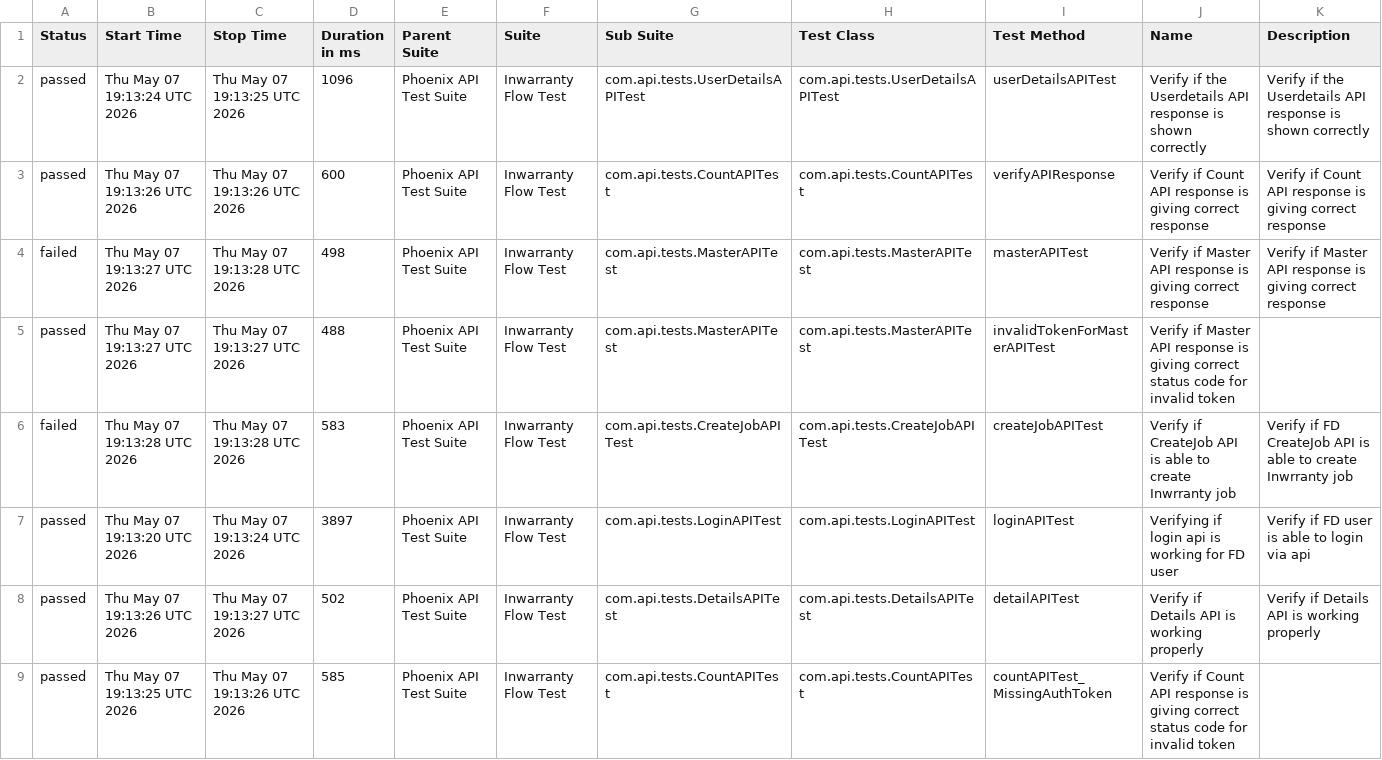
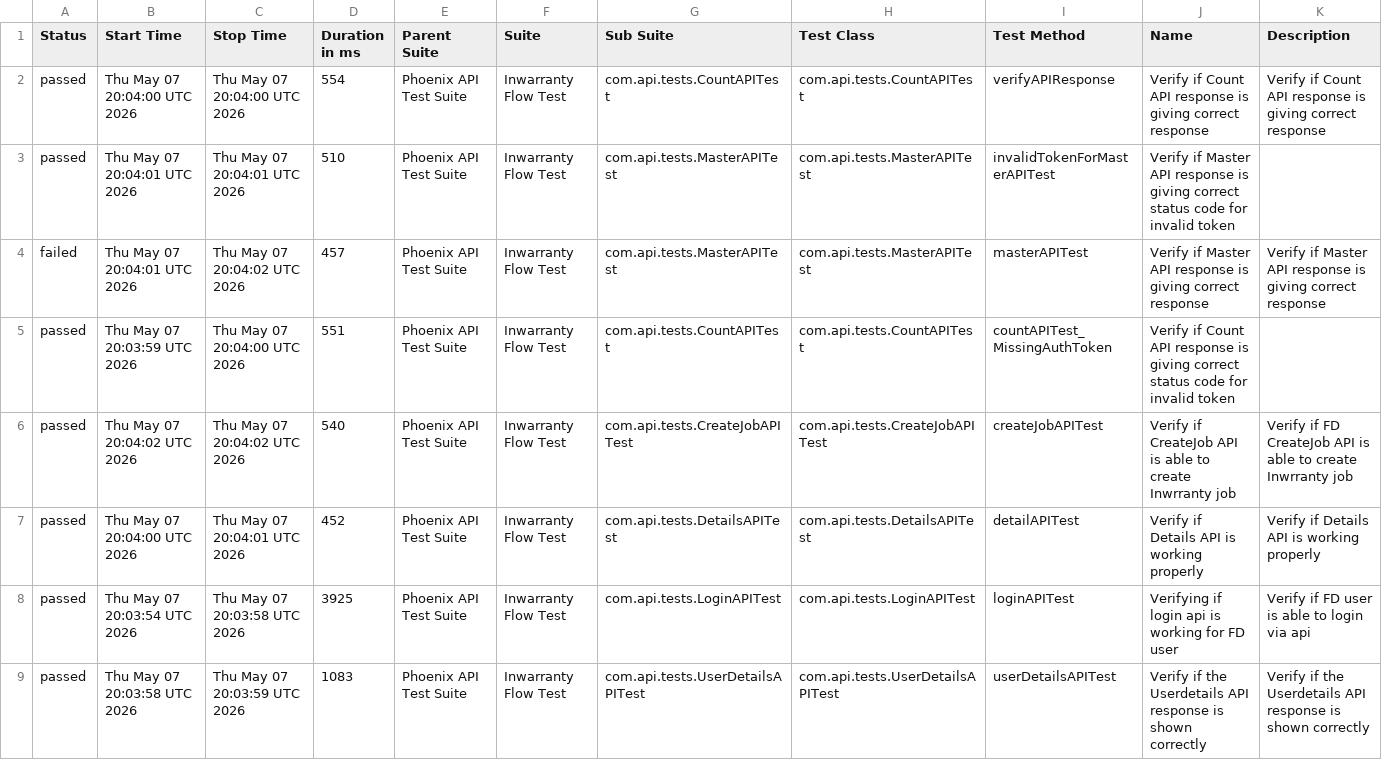
Before and after one commit to rounit/PhoenixTestAutomationFramework, a CSV file: data/suites.csv, drawn as a sheet.

```diff
--- a/data/suites.csv
+++ b/data/suites.csv
@@ -1,9 +1,9 @@
 "Status","Start Time","Stop Time","Duration in ms","Parent Suite","Suite","Sub Suite","Test Class","Test Method","Name","Description"
-"passed","Thu May 07 19:13:24 UTC 2026","Thu May 07 19:13:25 UTC 2026","1096","Phoenix API Test Suite","Inwarranty Flow Test","com.api.tests.UserDetailsAPITest","com.api.tests.UserDetailsAPITest","userDetailsAPITest","Verify if the Userdetails API response is shown correctly","Verify if the Userdetails API response is shown correctly"
-"passed","Thu May 07 19:13:26 UTC 2026","Thu May 07 19:13:26 UTC 2026","600","Phoenix API Test Suite","Inwarranty Flow Test","com.api.tests.CountAPITest","com.api.tests.CountAPITest","verifyAPIResponse","Verify if Count API response is giving correct response","Verify if Count API response is giving correct response"
-"failed","Thu May 07 19:13:27 UTC 2026","Thu May 07 19:13:28 UTC 2026","498","Phoenix API Test Suite","Inwarranty Flow Test","com.api.tests.MasterAPITest","com.api.tests.MasterAPITest","masterAPITest","Verify if Master API response is giving correct response","Verify if Master API response is giving correct response"
-"passed","Thu May 07 19:13:27 UTC 2026","Thu May 07 19:13:27 UTC 2026","488","Phoenix API Test Suite","Inwarranty Flow Test","com.api.tests.MasterAPITest","com.api.tests.MasterAPITest","invalidTokenForMasterAPITest","Verify if Master API response is giving correct status code for invalid token",""
-"failed","Thu May 07 19:13:28 UTC 2026","Thu May 07 19:13:28 UTC 2026","583","Phoenix API Test Suite","Inwarranty Flow Test","com.api.tests.CreateJobAPITest","com.api.tests.CreateJobAPITest","createJobAPITest","Verify if CreateJob API is able to create Inwrranty job","Verify if FD CreateJob API is able to create Inwrranty job"
-"passed","Thu May 07 19:13:20 UTC 2026","Thu May 07 19:13:24 UTC 2026","3897","Phoenix API Test Suite","Inwarranty Flow Test","com.api.tests.LoginAPITest","com.api.tests.LoginAPITest","loginAPITest","Verifying if login api is working for FD user","Verify if FD user is able to login via api"
-"passed","Thu May 07 19:13:26 UTC 2026","Thu May 07 19:13:27 UTC 2026","502","Phoenix API Test Suite","Inwarranty Flow Test","com.api.tests.DetailsAPITest","com.api.tests.DetailsAPITest","detailAPITest","Verify if Details API is working properly","Verify if Details API is working properly"
-"passed","Thu May 07 19:13:25 UTC 2026","Thu May 07 19:13:26 UTC 2026","585","Phoenix API Test Suite","Inwarranty Flow Test","com.api.tests.CountAPITest","com.api.tests.CountAPITest","countAPITest_MissingAuthToken","Verify if Count API response is giving correct status code for invalid token",""
+"passed","Thu May 07 20:04:00 UTC 2026","Thu May 07 20:04:00 UTC 2026","554","Phoenix API Test Suite","Inwarranty Flow Test","com.api.tests.CountAPITest","com.api.tests.CountAPITest","verifyAPIResponse","Verify if Count API response is giving correct response","Verify if Count API response is giving correct response"
+"passed","Thu May 07 20:04:01 UTC 2026","Thu May 07 20:04:01 UTC 2026","510","Phoenix API Test Suite","Inwarranty Flow Test","com.api.tests.MasterAPITest","com.api.tests.MasterAPITest","invalidTokenForMasterAPITest","Verify if Master API response is giving correct status code for invalid token",""
+"failed","Thu May 07 20:04:01 UTC 2026","Thu May 07 20:04:02 UTC 2026","457","Phoenix API Test Suite","Inwarranty Flow Test","com.api.tests.MasterAPITest","com.api.tests.MasterAPITest","masterAPITest","Verify if Master API response is giving correct response","Verify if Master API response is giving correct response"
+"passed","Thu May 07 20:03:59 UTC 2026","Thu May 07 20:04:00 UTC 2026","551","Phoenix API Test Suite","Inwarranty Flow Test","com.api.tests.CountAPITest","com.api.tests.CountAPITest","countAPITest_MissingAuthToken","Verify if Count API response is giving correct status code for invalid token",""
+"passed","Thu May 07 20:04:02 UTC 2026","Thu May 07 20:04:02 UTC 2026","540","Phoenix API Test Suite","Inwarranty Flow Test","com.api.tests.CreateJobAPITest","com.api.tests.CreateJobAPITest","createJobAPITest","Verify if CreateJob API is able to create Inwrranty job","Verify if FD CreateJob API is able to create Inwrranty job"
+"passed","Thu May 07 20:04:00 UTC 2026","Thu May 07 20:04:01 UTC 2026","452","Phoenix API Test Suite","Inwarranty Flow Test","com.api.tests.DetailsAPITest","com.api.tests.DetailsAPITest","detailAPITest","Verify if Details API is working properly","Verify if Details API is working properly"
+"passed","Thu May 07 20:03:54 UTC 2026","Thu May 07 20:03:58 UTC 2026","3925","Phoenix API Test Suite","Inwarranty Flow Test","com.api.tests.LoginAPITest","com.api.tests.LoginAPITest","loginAPITest","Verifying if login api is working for FD user","Verify if FD user is able to login via api"
+"passed","Thu May 07 20:03:58 UTC 2026","Thu May 07 20:03:59 UTC 2026","1083","Phoenix API Test Suite","Inwarranty Flow Test","com.api.tests.UserDetailsAPITest","com.api.tests.UserDetailsAPITest","userDetailsAPITest","Verify if the Userdetails API response is shown correctly","Verify if the Userdetails API response is shown correctly"
```
Also changed, not shown: data/behaviors.csv, 58 other files.
